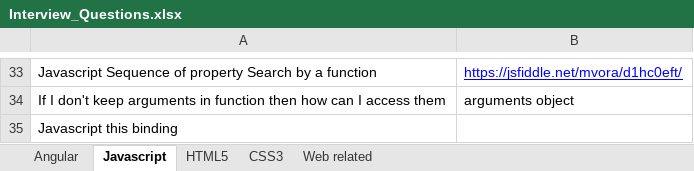
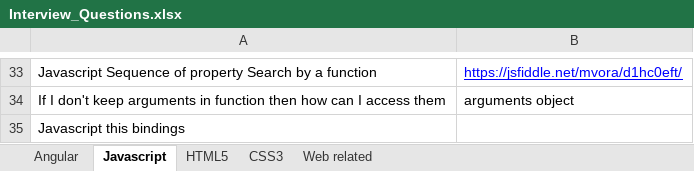
Before and after one commit to avoram/Interview-Questions-for-UI, an Excel workbook: Interview_Questions.xlsx, sheet Javascript, drawn as a sheet; only a part is shown, gaps mark what is left out; values as stored, in another font and other column widths than the file's, no borders; the diff names each change by its address in the sheet, - before the commit and + after, or states it on an @@ line.

Commit message:
Interview Questions

```diff
--- a/Interview_Questions.xlsx (sheet Javascript)
+++ b/Interview_Questions.xlsx (sheet Javascript)
-A35: Javascript this binding
+A35: Javascript this bindings
```
